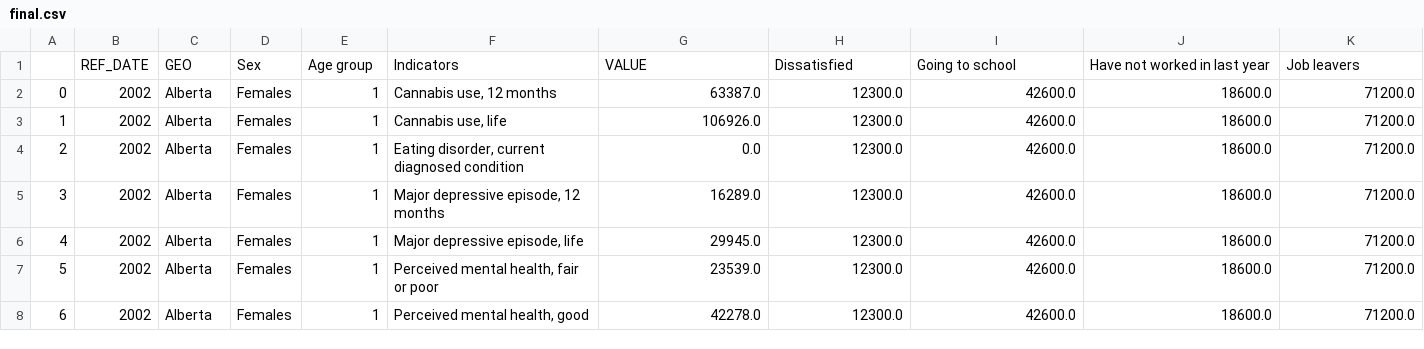
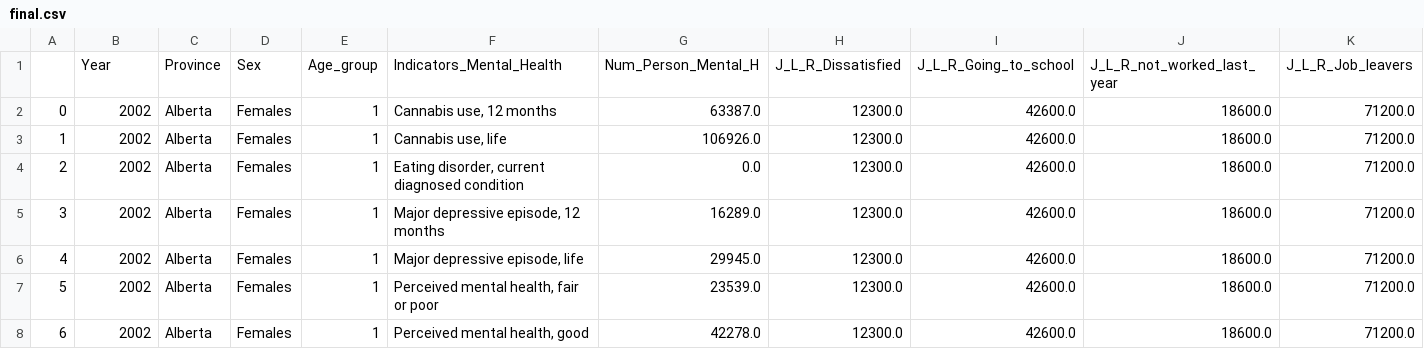
Before and after one commit to jyotik81/Project_one, a CSV file: final.csv, drawn as a sheet; only a part is shown; removed rows and columns are numbered as before the commit, all else as after; rows hold the shown columns only; the diff names each change by its address in the sheet, - before the commit and + after, or states it on an @@ line.

Commit message:
Updating final table

```diff
--- a/final.csv
+++ b/final.csv
-row 1:  | REF_DATE | GEO | Sex | Age group | Indicators | VALUE | Dissatisfied | Going to school | Have not worked in last year | Job leavers
+row 1:  | Year | Province | Sex | Age_group | Indicators_Mental_Health | Num_Person_Mental_H | J_L_R_Dissatisfied | J_L_R_Going_to_school | J_L_R_not_worked_last_year | J_L_R_Job_leavers
```
